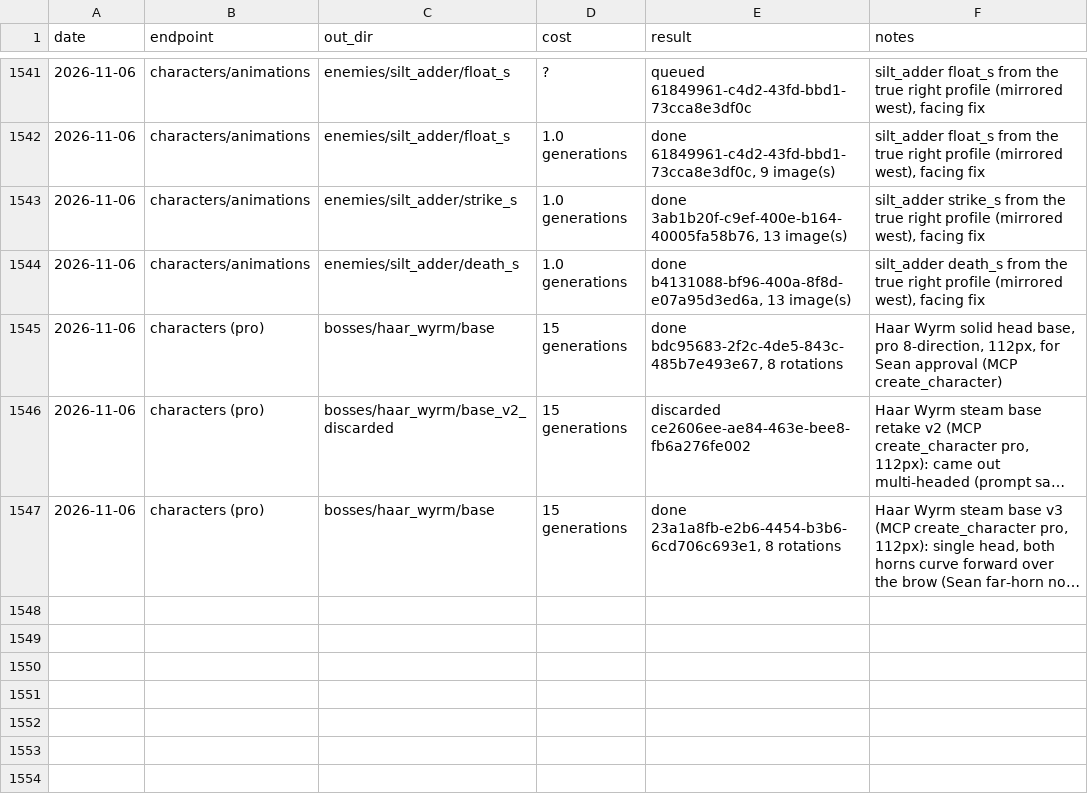
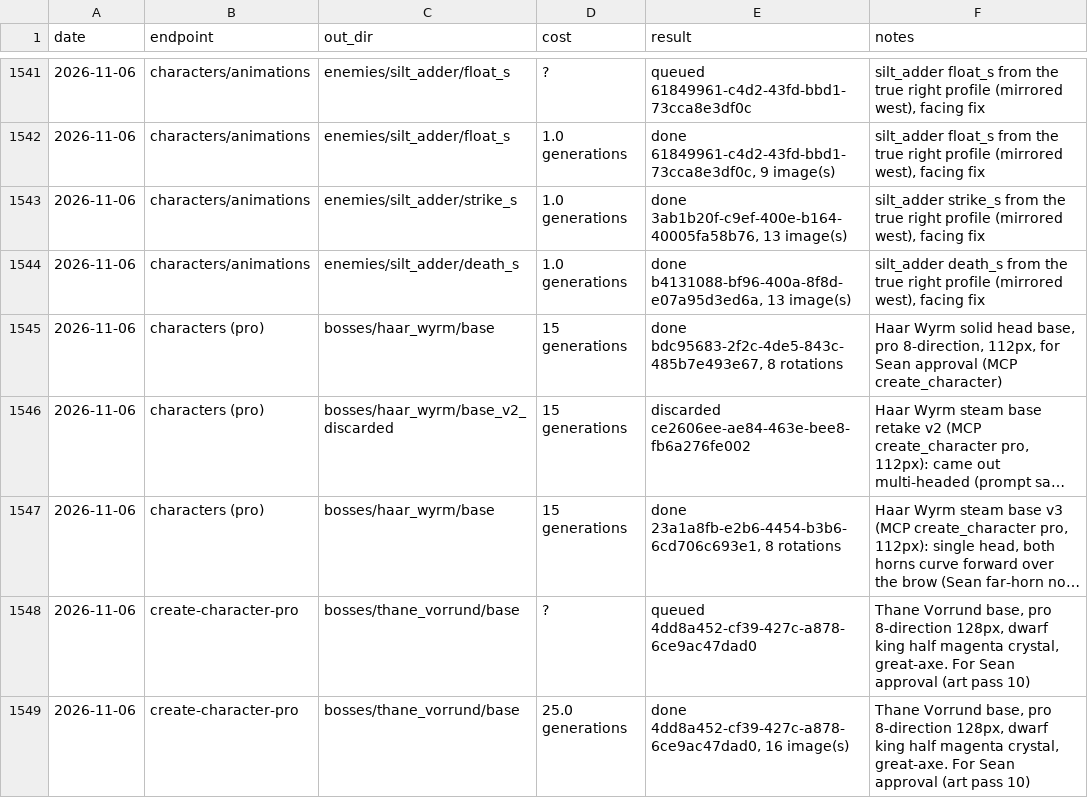
Before and after one commit to sagedragoon79/FaxanaduRedux, a CSV file: art/pixellab-ledger.csv, drawn as a sheet; only a part is shown, gaps mark what is left out; long unchanged cells end in …; the diff names each change by its address in the sheet, - before the commit and + after, or states it on an @@ line.

```diff
--- a/art/pixellab-ledger.csv
+++ b/art/pixellab-ledger.csv
+row 1548: 2026-11-06 | create-character-pro | bosses/thane_vorrund/base | ? | queued 4dd8a452-cf39-427c-a878-6ce9ac47dad0 | Thane Vorrund base, pro 8-direction 128px, dwarf king half magenta crystal, great-axe. For Sean approval (art pass 10)
+row 1549: 2026-11-06 | create-character-pro | bosses/thane_vorrund/base | 25.0 generations | done 4dd8a452-cf39-427c-a878-6ce9ac47dad0, 16 image(s) | Thane Vorrund base, pro 8-direction 128px, dwarf king half magenta crystal, great-axe. For Sean approval (art pass 10)
```
Also changed, not shown: 14 other files.
